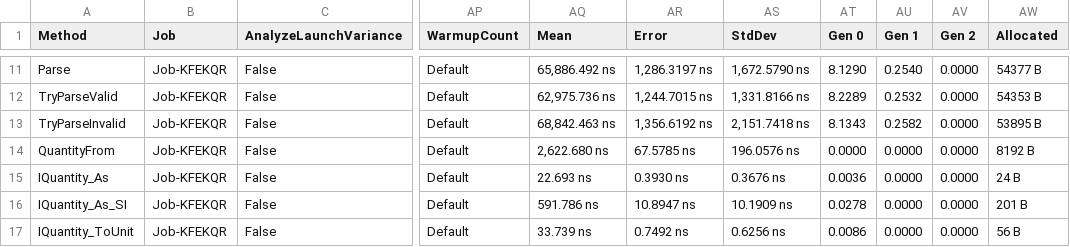
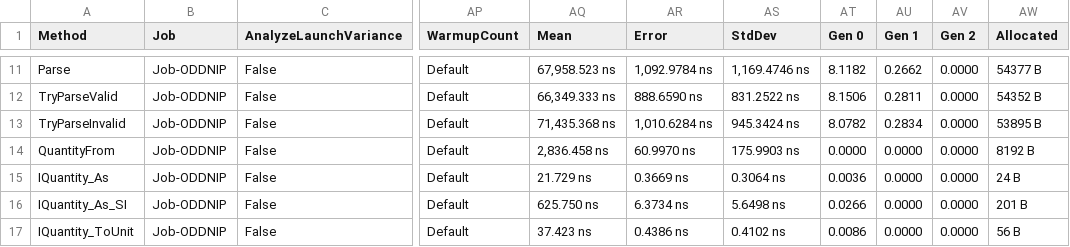
Before and after one commit to angularsen/UnitsNet, a CSV file: benchmarks/net472/results/UnitsNet.Benchmark.UnitsNetBenchmarks-report.csv, drawn as a sheet; only a part is shown, gaps mark what is left out; the diff covers the shown part only; the diff names each change by its address in the sheet, - before the commit and + after, or states it on an @@ line.

```diff
--- a/benchmarks/net472/results/UnitsNet.Benchmark.UnitsNetBenchmarks-report.csv
+++ b/benchmarks/net472/results/UnitsNet.Benchmark.UnitsNetBenchmarks-report.csv
-B11:B17 (Job): Job-KFEKQR
+B11:B17 (Job): Job-ODDNIP
-AQ11 (Mean): 65,886.492 ns
+AQ11 (Mean): 67,958.523 ns
-AR11 (Error): 1,286.3197 ns
+AR11 (Error): 1,092.9784 ns
-AS11 (StdDev): 1,672.5790 ns
+AS11 (StdDev): 1,169.4746 ns
-AT11 (Gen 0): 8.1290
+AT11 (Gen 0): 8.1182
-AU11 (Gen 1): 0.2540
+AU11 (Gen 1): 0.2662
-AQ12 (Mean): 62,975.736 ns
+AQ12 (Mean): 66,349.333 ns
-AR12 (Error): 1,244.7015 ns
+AR12 (Error): 888.6590 ns
-AS12 (StdDev): 1,331.8166 ns
+AS12 (StdDev): 831.2522 ns
-AT12 (Gen 0): 8.2289
+AT12 (Gen 0): 8.1506
-AU12 (Gen 1): 0.2532
+AU12 (Gen 1): 0.2811
-AW12 (Allocated): 54353 B
+AW12 (Allocated): 54352 B
-AQ13 (Mean): 68,842.463 ns
+AQ13 (Mean): 71,435.368 ns
-AR13 (Error): 1,356.6192 ns
+AR13 (Error): 1,010.6284 ns
-AS13 (StdDev): 2,151.7418 ns
+AS13 (StdDev): 945.3424 ns
-AT13 (Gen 0): 8.1343
+AT13 (Gen 0): 8.0782
-AU13 (Gen 1): 0.2582
+AU13 (Gen 1): 0.2834
-AQ14 (Mean): 2,622.680 ns
+AQ14 (Mean): 2,836.458 ns
-AR14 (Error): 67.5785 ns
+AR14 (Error): 60.9970 ns
-AS14 (StdDev): 196.0576 ns
+AS14 (StdDev): 175.9903 ns
-AQ15 (Mean): 22.693 ns
+AQ15 (Mean): 21.729 ns
-AR15 (Error): 0.3930 ns
+AR15 (Error): 0.3669 ns
-AS15 (StdDev): 0.3676 ns
+AS15 (StdDev): 0.3064 ns
-AQ16 (Mean): 591.786 ns
+AQ16 (Mean): 625.750 ns
-AR16 (Error): 10.8947 ns
+AR16 (Error): 6.3734 ns
-AS16 (StdDev): 10.1909 ns
+AS16 (StdDev): 5.6498 ns
-AT16 (Gen 0): 0.0278
+AT16 (Gen 0): 0.0266
-AQ17 (Mean): 33.739 ns
+AQ17 (Mean): 37.423 ns
-AR17 (Error): 0.7492 ns
+AR17 (Error): 0.4386 ns
-AS17 (StdDev): 0.6256 ns
+AS17 (StdDev): 0.4102 ns
```
Also changed, not shown: 45 edited cells elsewhere in this file, 5 other files.
